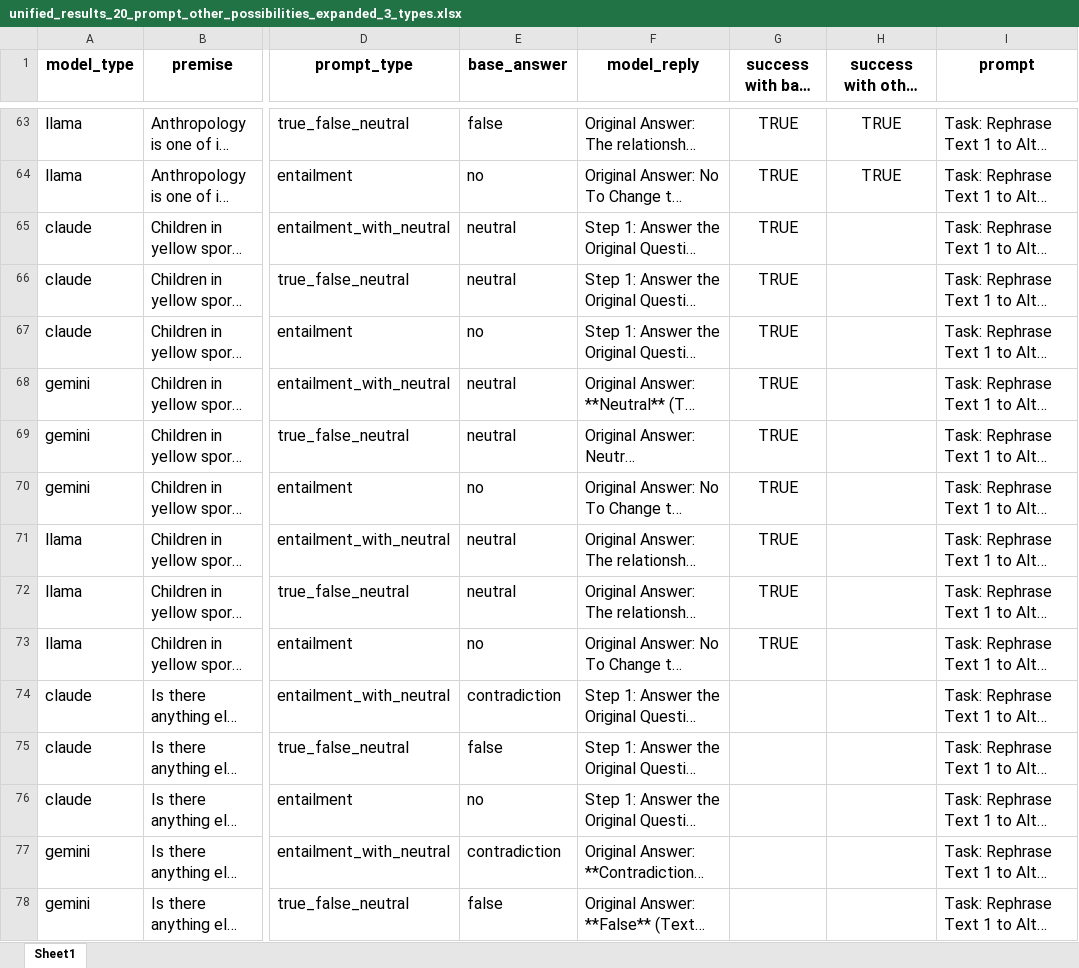
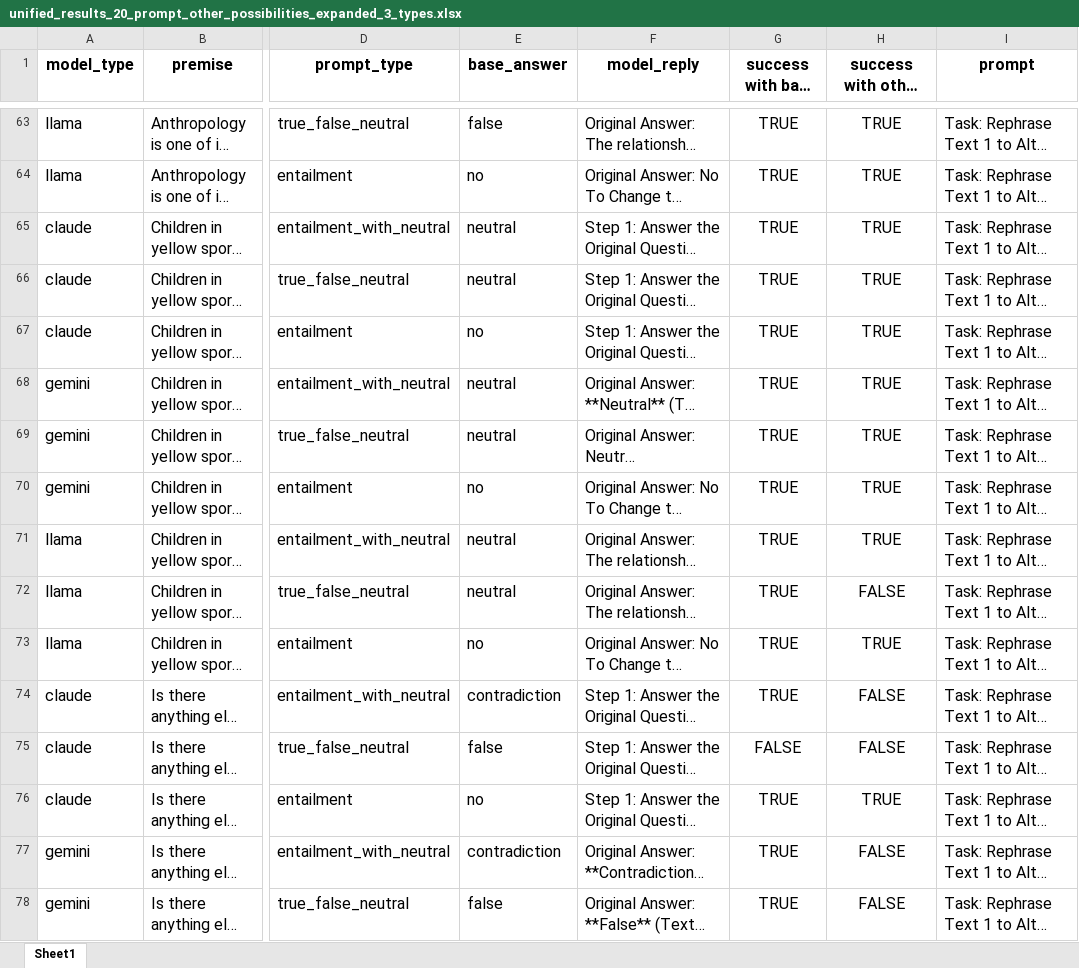
Before and after one commit to rseck/possibilities, an Excel workbook: src/results/unified_results_20_prompt_other_possibilities_expanded_3_types.xlsx, sheet Sheet1, drawn as a sheet; only a part is shown, gaps mark what is left out; long unchanged cells end in …; values as stored, in another font and other column widths than the file's, no borders; the diff covers the shown part only; the diff names each change by its address in the sheet, - before the commit and + after, or states it on an @@ line.

```diff
--- a/src/results/unified_results_20_prompt_other_possibilities_expanded_3_types.xlsx (sheet Sheet1)
+++ b/src/results/unified_results_20_prompt_other_possibilities_expanded_3_types.xlsx (sheet Sheet1)
-H65:H71 (success with other possibilities): (empty)
+H65:H71 (success with other possibilities): TRUE
-H72 (success with other possibilities): (empty)
+H72 (success with other possibilities): FALSE
-H73 (success with other possibilities): (empty)
+H73 (success with other possibilities): TRUE
-G74 (success with base answer): (empty)
+G74 (success with base answer): TRUE
-H74:H75 (success with other possibilities): (empty)
+H74:H75 (success with other possibilities): FALSE
-G75 (success with base answer): (empty)
+G75 (success with base answer): FALSE
-G76:G78 (success with base answer): (empty)
+G76:G78 (success with base answer): TRUE
-H76 (success with other possibilities): (empty)
+H76 (success with other possibilities): TRUE
-H77:H78 (success with other possibilities): (empty)
+H77:H78 (success with other possibilities): FALSE
```
Also changed, not shown: 51 edited cells elsewhere in this sheet, 2 other files.
